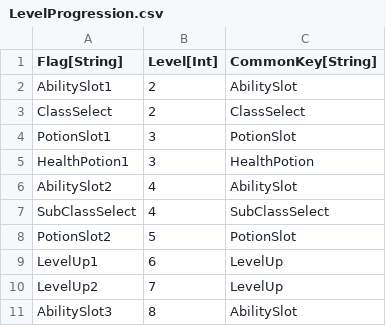
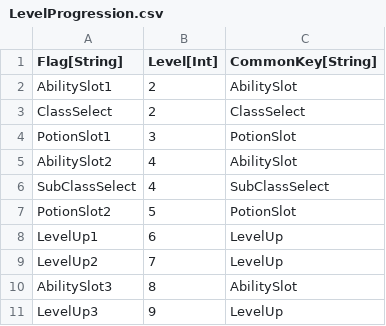
Before and after one commit to standardcombo/LootMMO, a CSV file: Framework/Data/DataTables/LevelProgression.csv, drawn as a sheet; only a part is shown; the shorter side is filled out with more unchanged rows.

Commit message:
Potions now equip correctly when you unlock them from leveling up (Health potion on level 3).

```diff
--- a/Framework/Data/DataTables/LevelProgression.csv
+++ b/Framework/Data/DataTables/LevelProgression.csv
@@ -4,3 +4,2 @@
 "PotionSlot1","3","PotionSlot"
-"HealthPotion1","3","HealthPotion"
 "AbilitySlot2","4","AbilitySlot"
```
Also changed, not shown: 1 other file.
